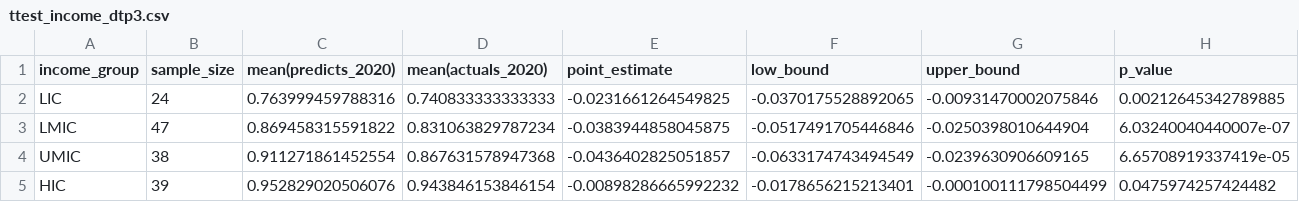
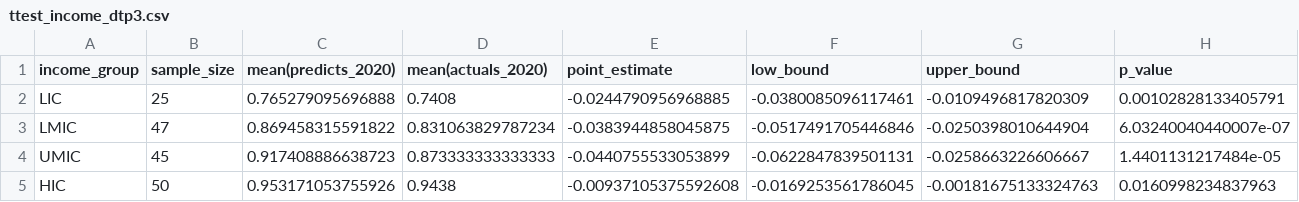
Before and after one commit to bevans249/modelling_covid_impact_RI, a CSV file: ttest_income_dtp3.csv, drawn as a sheet.

```diff
--- a/ttest_income_dtp3.csv
+++ b/ttest_income_dtp3.csv
@@ -1,5 +1,5 @@
 "income_group","sample_size","mean(predicts_2020)","mean(actuals_2020)","point_estimate","low_bound","upper_bound","p_value"
-"LIC",24,0.763999459788316,0.740833333333333,-0.0231661264549825,-0.0370175528892065,-0.00931470002075846,0.00212645342789885
+"LIC",25,0.765279095696888,0.7408,-0.0244790956968885,-0.0380085096117461,-0.0109496817820309,0.00102828133405791
 "LMIC",47,0.869458315591822,0.831063829787234,-0.0383944858045875,-0.0517491705446846,-0.0250398010644904,6.03240040440007e-07
-"UMIC",38,0.911271861452554,0.867631578947368,-0.0436402825051857,-0.0633174743494549,-0.0239630906609165,6.65708919337419e-05
-"HIC",39,0.952829020506076,0.943846153846154,-0.00898286665992232,-0.0178656215213401,-0.000100111798504499,0.0475974257424482
+"UMIC",45,0.917408886638723,0.873333333333333,-0.0440755533053899,-0.0622847839501131,-0.0258663226606667,1.4401131217484e-05
+"HIC",50,0.953171053755926,0.9438,-0.00937105375592608,-0.0169253561786045,-0.00181675133324763,0.0160998234837963
```
Also changed, not shown: DTP1_ARIMA_models.csv, ttest_gavi_binary_dtp3.csv, 17 other files.
